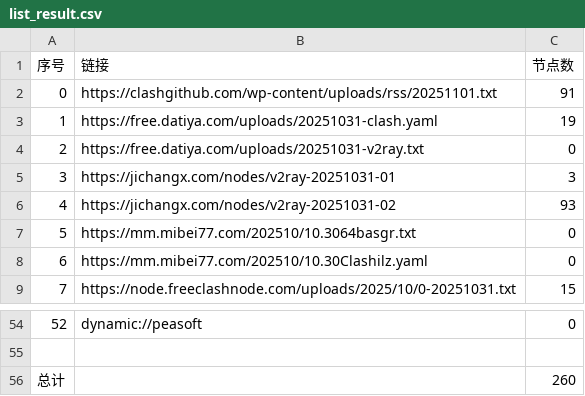
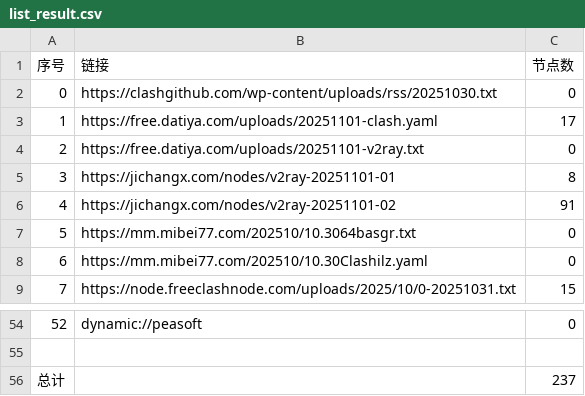
Before and after one commit to eshao731/AutoMergePublicNodes, a CSV file: list_result.csv, drawn as a sheet; only a part is shown, gaps mark what is left out.

```diff
--- a/list_result.csv
+++ b/list_result.csv
@@ -1,7 +1,7 @@
 序号,链接,节点数
-0,https://clashgithub.com/wp-content/uploads/rss/20251101.txt,91
-1,https://free.datiya.com/uploads/20251031-clash.yaml,19
-2,https://free.datiya.com/uploads/20251031-v2ray.txt,0
-3,https://jichangx.com/nodes/v2ray-20251031-01,3
-4,https://jichangx.com/nodes/v2ray-20251031-02,93
+0,https://clashgithub.com/wp-content/uploads/rss/20251030.txt,0
+1,https://free.datiya.com/uploads/20251101-clash.yaml,17
+2,https://free.datiya.com/uploads/20251101-v2ray.txt,0
+3,https://jichangx.com/nodes/v2ray-20251101-01,8
+4,https://jichangx.com/nodes/v2ray-20251101-02,91
 5,https://mm.mibei77.com/202510/10.3064basgr.txt,0
@@ -55,2 +55,2 @@
 
-总计,,260
+总计,,237
```
Also changed, not shown: 18 other files.
